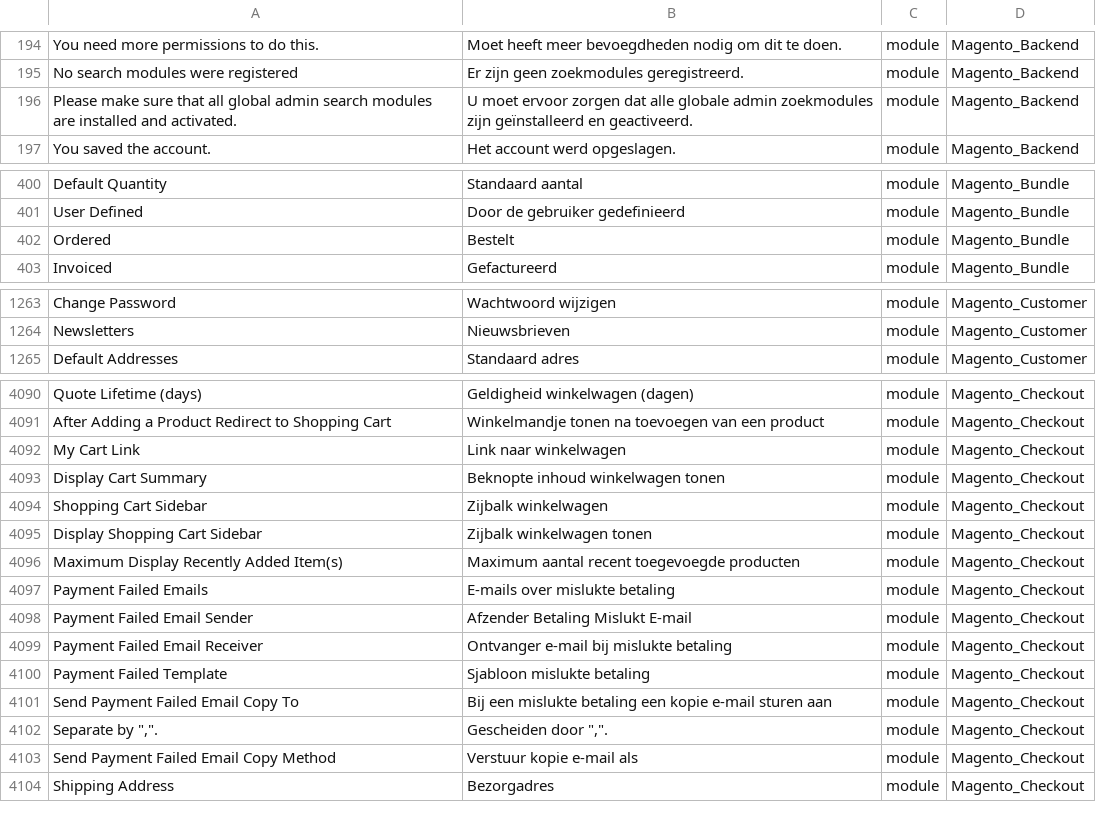
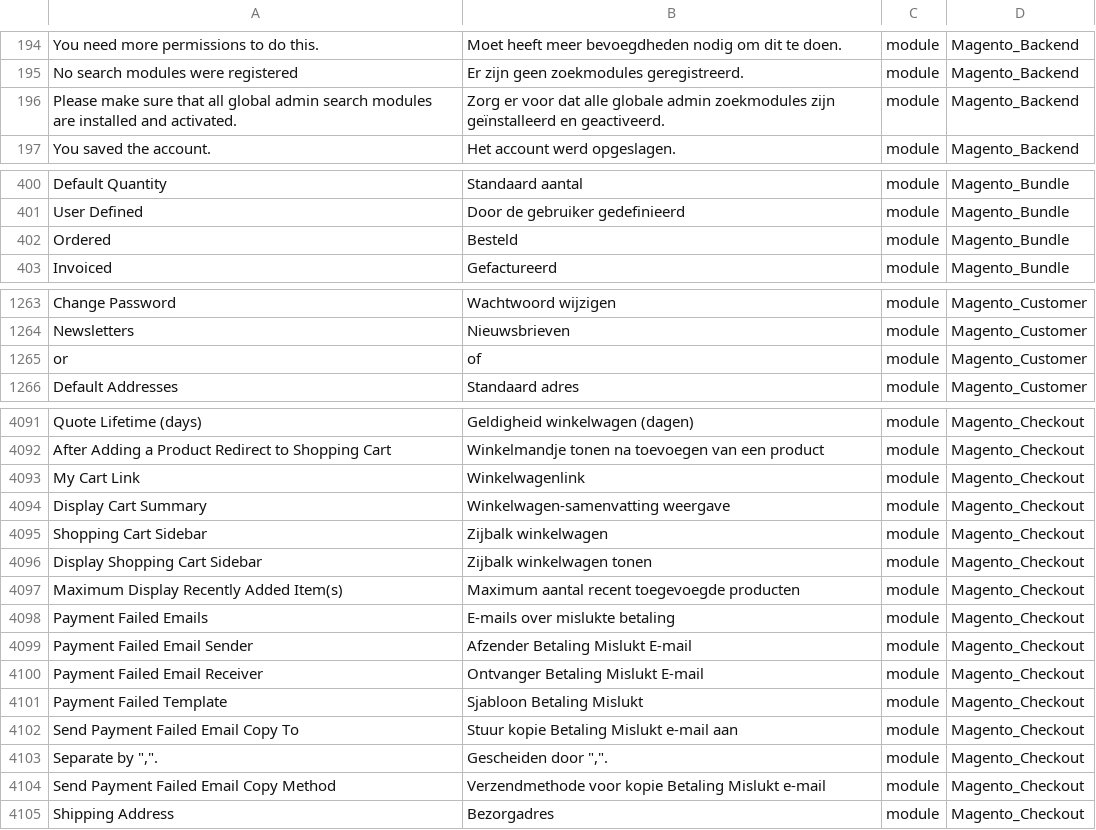
Before and after one commit to rakibabu/language_nl_nl, a CSV file: nl_NL.csv, drawn as a sheet; only a part is shown, gaps mark what is left out; addresses are those after the commit; the diff covers the shown part only; the diff names each change by its address in the sheet, - before the commit and + after, or states it on an @@ line.

```diff
--- a/nl_NL.csv
+++ b/nl_NL.csv
-B196: U moet ervoor zorgen dat alle…
+B196: Zorg er voor dat alle…
-B402: Bestelt
+B402: Besteld
+row 1265: or | of | module | Magento_Customer
-B4093: Link naar winkelwagen
+B4093: Winkelwagenlink
-B4094: Beknopte inhoud winkelwagen tonen
+B4094: Winkelwagen-samenvatting weergave
-B4100: Ontvanger e-mail bij mislukte betaling
+B4100: Ontvanger Betaling Mislukt E-mail
-B4101: Sjabloon mislukte betaling
+B4101: Sjabloon Betaling Mislukt
-B4102: Bij een mislukte betaling een kopie e-mail sturen aan
+B4102: Stuur kopie Betaling Mislukt e-mail aan
-B4104: Verstuur kopie e-mail als
+B4104: Verzendmethode voor kopie Betaling Mislukt e-mail
```
Also changed, not shown: 2 edited cells elsewhere in this file, 1 other file.
